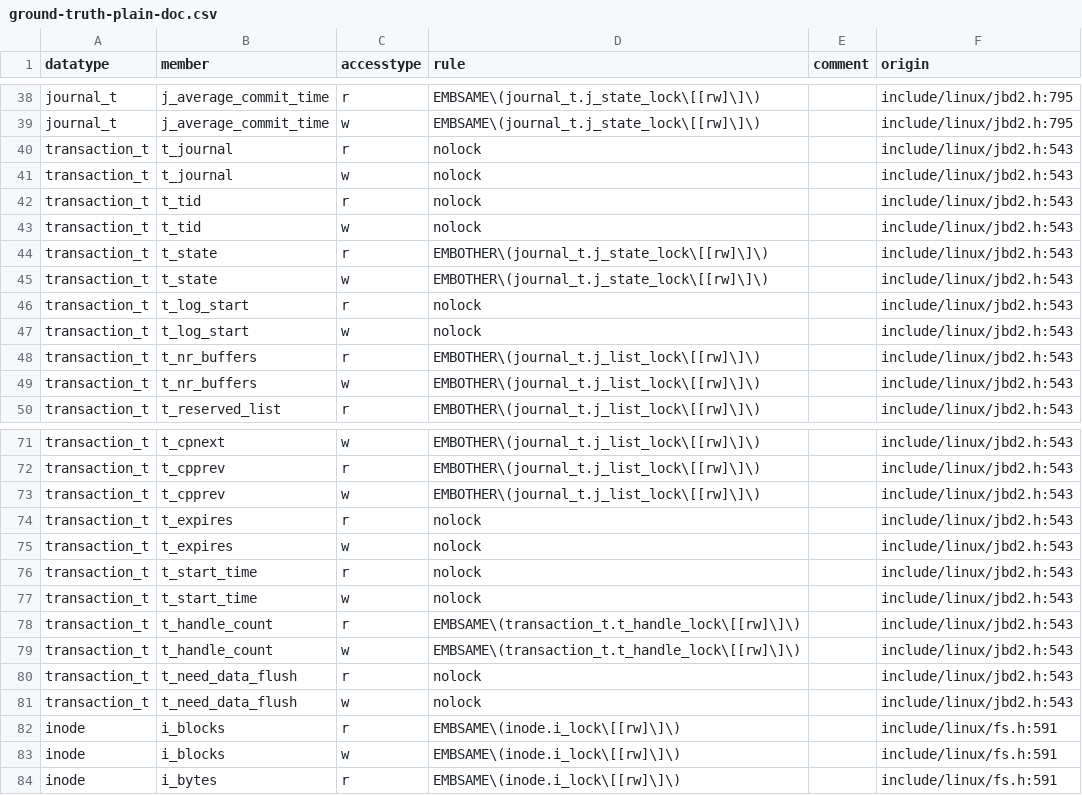
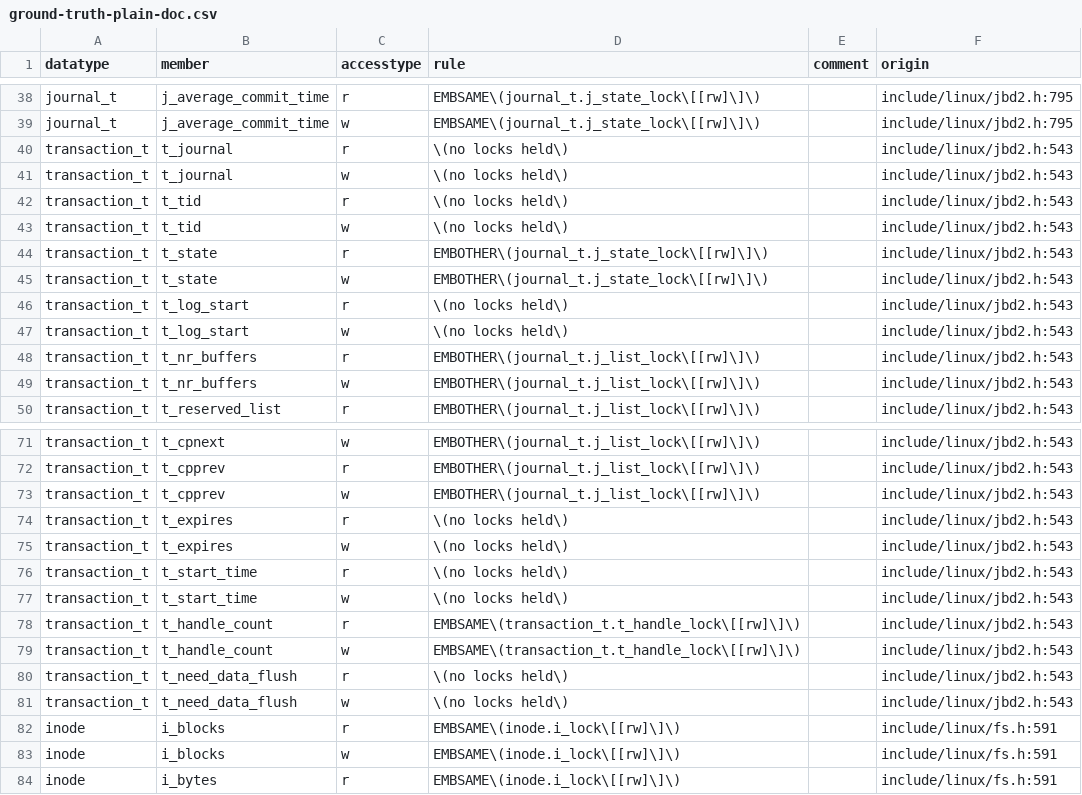
Before and after one commit to merlinscholz/lockdoc-tools, a CSV file: data/linux/ground-truth-plain-doc.csv, drawn as a sheet; only a part is shown, gaps mark what is left out.

```diff
--- a/data/linux/ground-truth-plain-doc.csv
+++ b/data/linux/ground-truth-plain-doc.csv
@@ -39,10 +39,10 @@ journal_t;j_average_commit_time;r;EMBSAME\(journal_t.j_state_lock\[[rw]\]\);;inc
 journal_t;j_average_commit_time;w;EMBSAME\(journal_t.j_state_lock\[[rw]\]\);;include/linux/jbd2.h:795
-transaction_t;t_journal;r;nolock;;include/linux/jbd2.h:543
-transaction_t;t_journal;w;nolock;;include/linux/jbd2.h:543
-transaction_t;t_tid;r;nolock;;include/linux/jbd2.h:543
-transaction_t;t_tid;w;nolock;;include/linux/jbd2.h:543
+transaction_t;t_journal;r;\(no locks held\);;include/linux/jbd2.h:543
+transaction_t;t_journal;w;\(no locks held\);;include/linux/jbd2.h:543
+transaction_t;t_tid;r;\(no locks held\);;include/linux/jbd2.h:543
+transaction_t;t_tid;w;\(no locks held\);;include/linux/jbd2.h:543
 transaction_t;t_state;r;EMBOTHER\(journal_t.j_state_lock\[[rw]\]\);;include/linux/jbd2.h:543
 transaction_t;t_state;w;EMBOTHER\(journal_t.j_state_lock\[[rw]\]\);;include/linux/jbd2.h:543
-transaction_t;t_log_start;r;nolock;;include/linux/jbd2.h:543
-transaction_t;t_log_start;w;nolock;;include/linux/jbd2.h:543
+transaction_t;t_log_start;r;\(no locks held\);;include/linux/jbd2.h:543
+transaction_t;t_log_start;w;\(no locks held\);;include/linux/jbd2.h:543
 transaction_t;t_nr_buffers;r;EMBOTHER\(journal_t.j_list_lock\[[rw]\]\);;include/linux/jbd2.h:543
@@ -73,10 +73,10 @@ transaction_t;t_cpprev;r;EMBOTHER\(journal_t.j_list_lock\[[rw]\]\);;include/linu
 transaction_t;t_cpprev;w;EMBOTHER\(journal_t.j_list_lock\[[rw]\]\);;include/linux/jbd2.h:543
-transaction_t;t_expires;r;nolock;;include/linux/jbd2.h:543
-transaction_t;t_expires;w;nolock;;include/linux/jbd2.h:543
-transaction_t;t_start_time;r;nolock;;include/linux/jbd2.h:543
-transaction_t;t_start_time;w;nolock;;include/linux/jbd2.h:543
+transaction_t;t_expires;r;\(no locks held\);;include/linux/jbd2.h:543
+transaction_t;t_expires;w;\(no locks held\);;include/linux/jbd2.h:543
+transaction_t;t_start_time;r;\(no locks held\);;include/linux/jbd2.h:543
+transaction_t;t_start_time;w;\(no locks held\);;include/linux/jbd2.h:543
 transaction_t;t_handle_count;r;EMBSAME\(transaction_t.t_handle_lock\[[rw]\]\);;include/linux/jbd2.h:543
 transaction_t;t_handle_count;w;EMBSAME\(transaction_t.t_handle_lock\[[rw]\]\);;include/linux/jbd2.h:543
-transaction_t;t_need_data_flush;r;nolock;;include/linux/jbd2.h:543
-transaction_t;t_need_data_flush;w;nolock;;include/linux/jbd2.h:543
+transaction_t;t_need_data_flush;r;\(no locks held\);;include/linux/jbd2.h:543
+transaction_t;t_need_data_flush;w;\(no locks held\);;include/linux/jbd2.h:543
 inode;i_blocks;r;EMBSAME\(inode.i_lock\[[rw]\]\);;include/linux/fs.h:591
```
Also changed, not shown: data/linux/ground-truth.csv.
